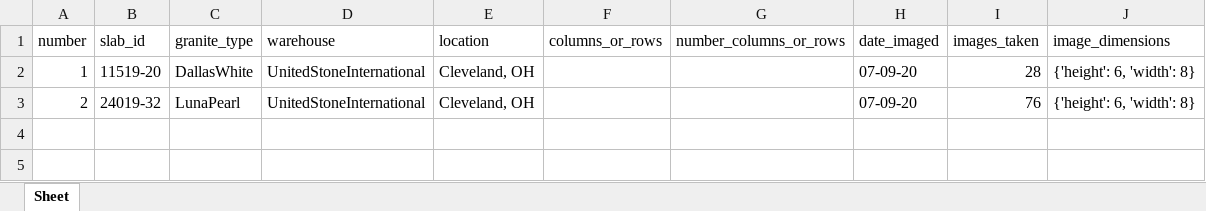
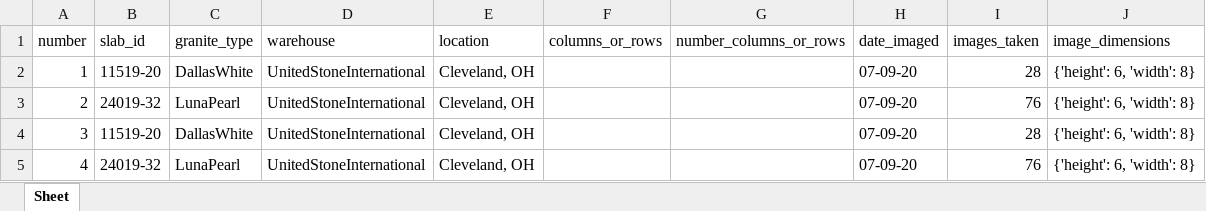
Before and after one commit to d-kessler/CountertopDarkMatter, an Excel workbook: records/processing/Processed_Slabs.xlsx, sheet Sheet, drawn as a sheet; values as stored, in another font and other column widths than the file's, no borders; the diff names each change by its address in the sheet, - before the commit and + after, or states it on an @@ line.

```diff
--- a/records/processing/Processed_Slabs.xlsx (sheet Sheet)
+++ b/records/processing/Processed_Slabs.xlsx (sheet Sheet)
+row 4: 3 | 11519-20 | DallasWhite | UnitedStoneInternational | Cleveland, OH |  |  | 07-09-20 | 28 | {'height': 6, 'width': 8}
+row 5: 4 | 24019-32 | LunaPearl | UnitedStoneInternational | Cleveland, OH |  |  | 07-09-20 | 76 | {'height': 6, 'width': 8}
```
Also changed, not shown: records/processing/Processed_Folders.xlsx, records/subjects/Experiment_Manifest.xlsx, 3 other files.
